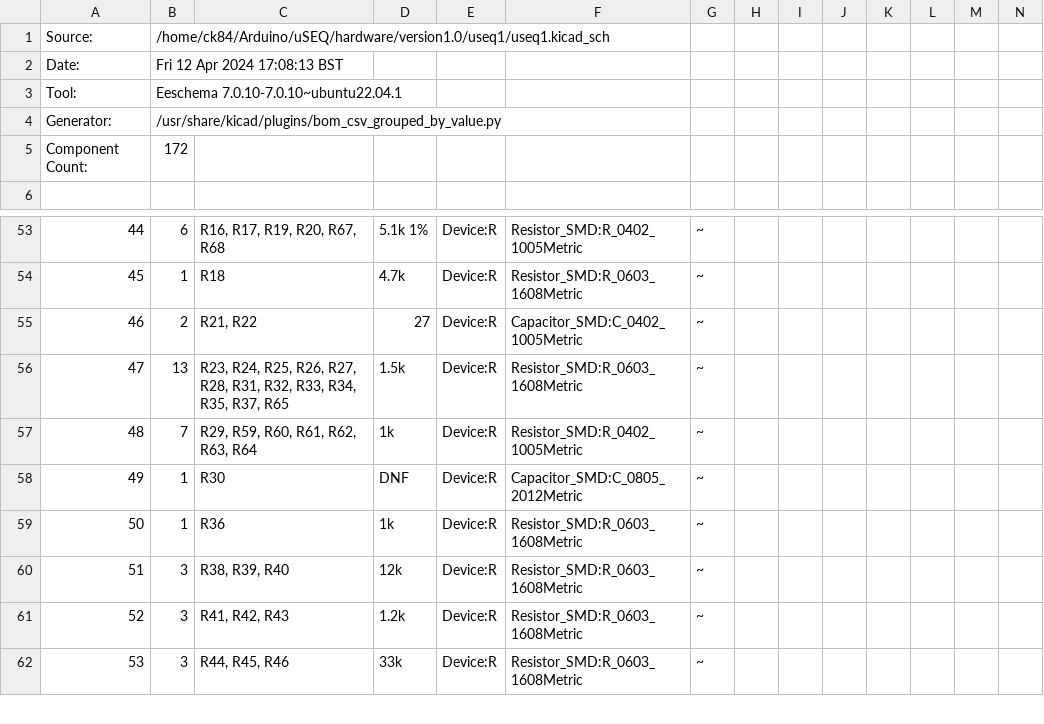
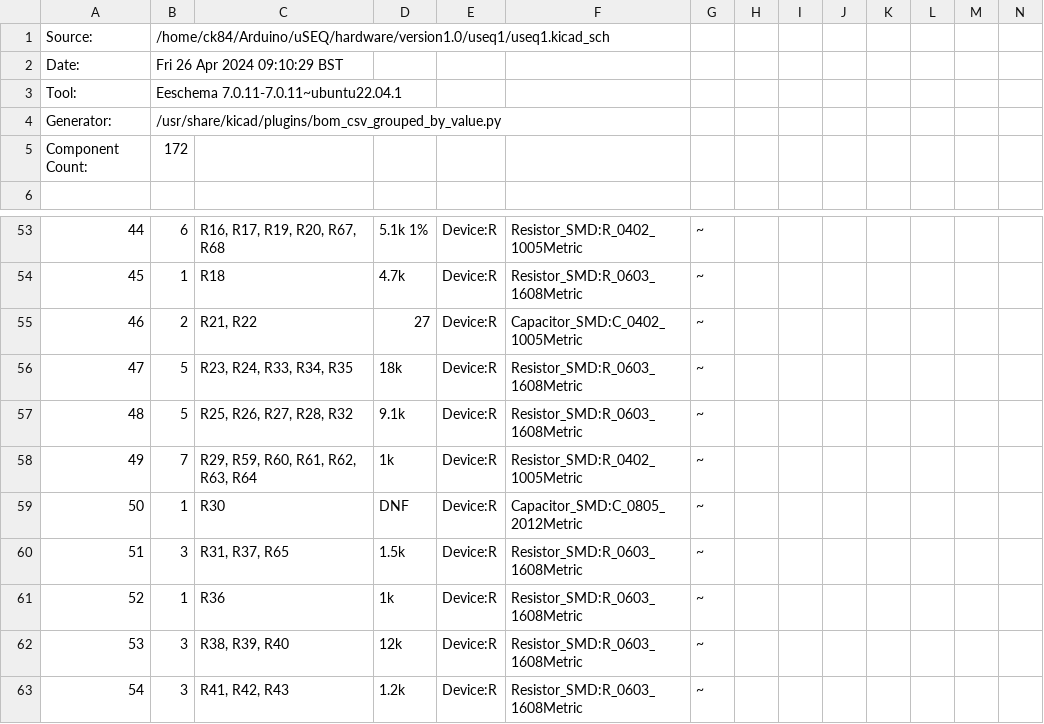
Before and after one commit to Emute-Lab-Instruments/uSEQ, a CSV file: hardware/version1.0/useq1/useq1.csv, drawn as a sheet; only a part is shown, gaps mark what is left out; the shorter side is filled out with more unchanged rows; addresses are those after the commit; rows hold the shown columns only; the diff names each change by its address in the sheet, - before the commit and + after, or states it on an @@ line.

Commit message:
hardware

```diff
--- a/hardware/version1.0/useq1/useq1.csv
+++ b/hardware/version1.0/useq1/useq1.csv
-B2: Fri 12 Apr 2024 17:08:13 BST
+B2: Fri 26 Apr 2024 09:10:29 BST
-B3: Eeschema 7.0.10-7.0.10~ubuntu22.04.1
+B3: Eeschema 7.0.11-7.0.11~ubuntu22.04.1
+row 56: 47 | 5 | R23, R24, R33, R34, R35 | 18k | Device:R | Resistor_SMD:R_0603_1608Metric | ~
@@ column A renumbered from row 57 down @@
-B57: 13
+B57: 5
-C57: R23, R24, R25, R26, R27, R28, R31, R32, R33, R34, R35, R37, R65
+C57: R25, R26, R27, R28, R32
-D57: 1.5k
+D57: 9.1k
+row 60: 51 | 3 | R31, R37, R65 | 1.5k | Device:R | Resistor_SMD:R_0603_1608Metric | ~
```
Also changed, not shown: 10 other files.
